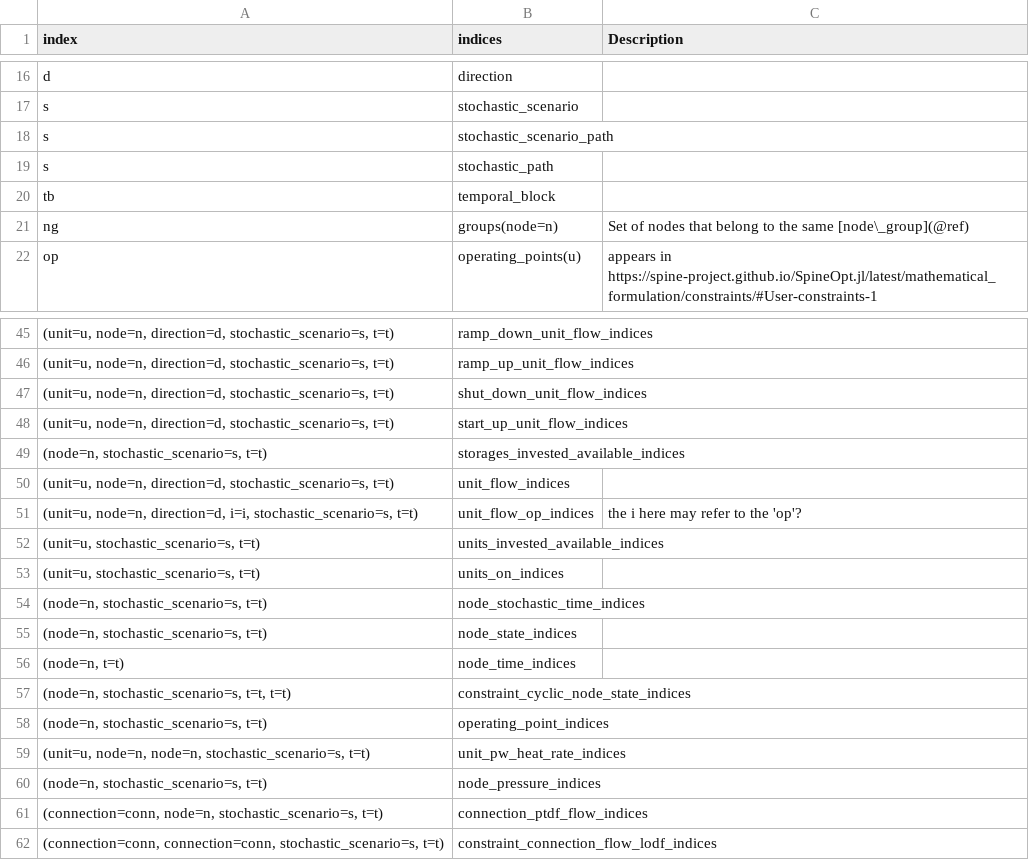
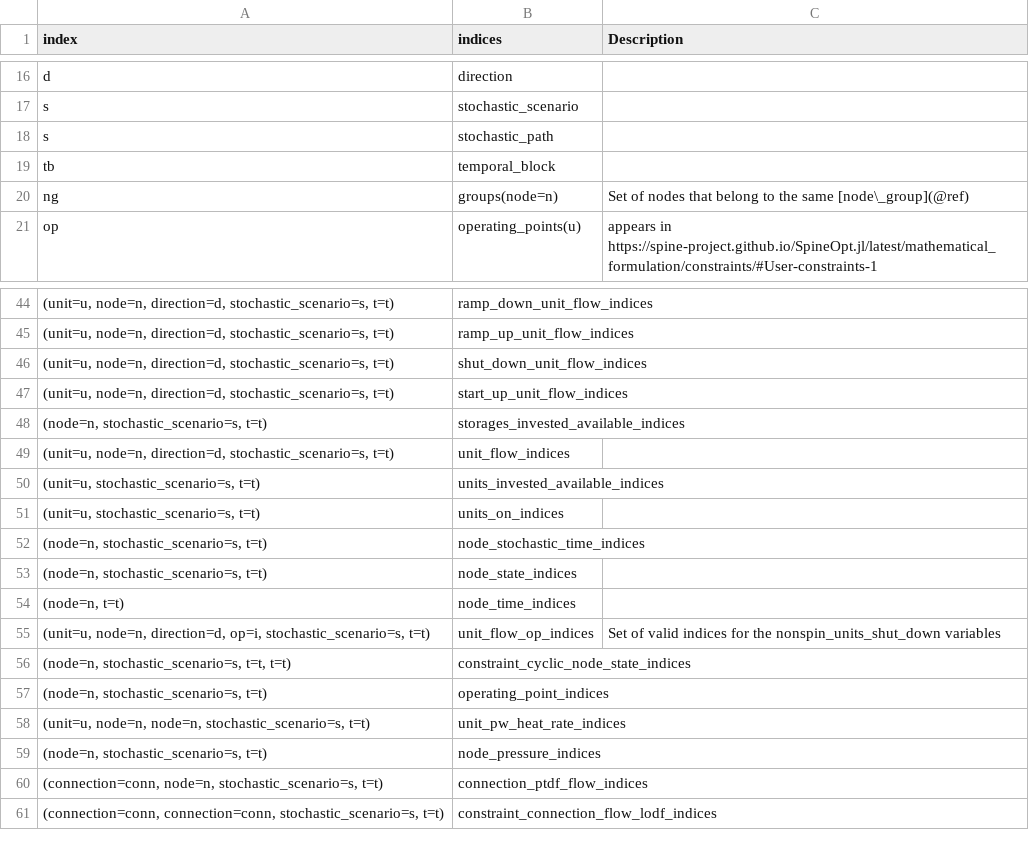
Before and after one commit to gitter-badger/SpineOpt.jl, a CSV file: docs/src/mathematical_formulation/sets.csv, drawn as a sheet; only a part is shown, gaps mark what is left out.

Commit message:
Fixing a few inconsistencies in the mathematical formulation.

```diff
--- a/docs/src/mathematical_formulation/sets.csv
+++ b/docs/src/mathematical_formulation/sets.csv
@@ -17,3 +17,2 @@ d,direction,
 s,stochastic_scenario,
-s,stochastic_scenario_path,
 s,stochastic_path,
@@ -50,3 +49,2 @@ op,operating_points(u),"appears in https://spine-project.github.io/SpineOpt.jl/l
 "(unit=u, node=n, direction=d, stochastic_scenario=s, t=t)",unit_flow_indices,
-"(unit=u, node=n, direction=d, i=i, stochastic_scenario=s, t=t)",unit_flow_op_indices,the i here may refer to the 'op'?
 "(unit=u, stochastic_scenario=s, t=t)",units_invested_available_indices,
@@ -56,2 +54,3 @@ op,operating_points(u),"appears in https://spine-project.github.io/SpineOpt.jl/l
 "(node=n, t=t)",node_time_indices,
+"(unit=u, node=n, direction=d, op=i, stochastic_scenario=s, t=t)",unit_flow_op_indices,Set of valid indices for the nonspin_units_shut_down variables
 "(node=n, stochastic_scenario=s, t=t, t=t)",constraint_cyclic_node_state_indices,
```
Also changed, not shown: 1 other file.
